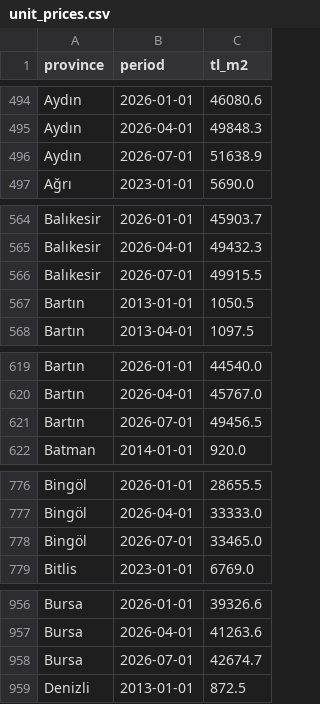
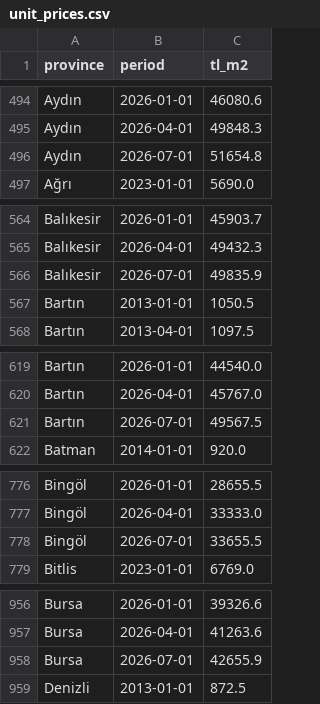
Before and after one commit to onatozmenn/sold, a CSV file: datasets/unit_prices.csv, drawn as a sheet; only a part is shown, gaps mark what is left out; the diff covers the shown part only.

```diff
--- a/datasets/unit_prices.csv
+++ b/datasets/unit_prices.csv
@@ -495,3 +495,3 @@ Aydın,2026-01-01,46080.6
 Aydın,2026-04-01,49848.3
-Aydın,2026-07-01,51638.9
+Aydın,2026-07-01,51654.8
 Ağrı,2023-01-01,5690.0
@@ -565,3 +565,3 @@ Balıkesir,2026-01-01,45903.7
 Balıkesir,2026-04-01,49432.3
-Balıkesir,2026-07-01,49915.5
+Balıkesir,2026-07-01,49835.9
 Bartın,2013-01-01,1050.5
@@ -620,3 +620,3 @@ Bartın,2026-01-01,44540.0
 Bartın,2026-04-01,45767.0
-Bartın,2026-07-01,49456.5
+Bartın,2026-07-01,49567.5
 Batman,2014-01-01,920.0
@@ -777,3 +777,3 @@ Bingöl,2026-01-01,28655.5
 Bingöl,2026-04-01,33333.0
-Bingöl,2026-07-01,33465.0
+Bingöl,2026-07-01,33655.5
 Bitlis,2023-01-01,6769.0
@@ -957,3 +957,3 @@ Bursa,2026-01-01,39326.6
 Bursa,2026-04-01,41263.6
-Bursa,2026-07-01,42674.7
+Bursa,2026-07-01,42655.9
 Denizli,2013-01-01,872.5
```
Also changed, not shown: 43 edited cells elsewhere in this file, datasets/house_sales.csv, datasets/kfe.csv.
